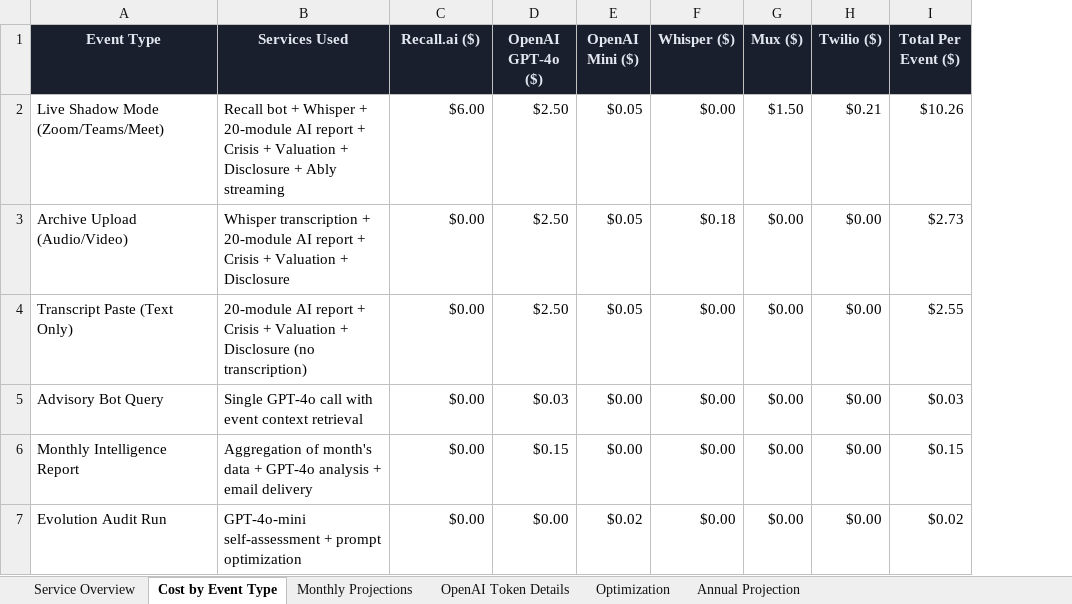
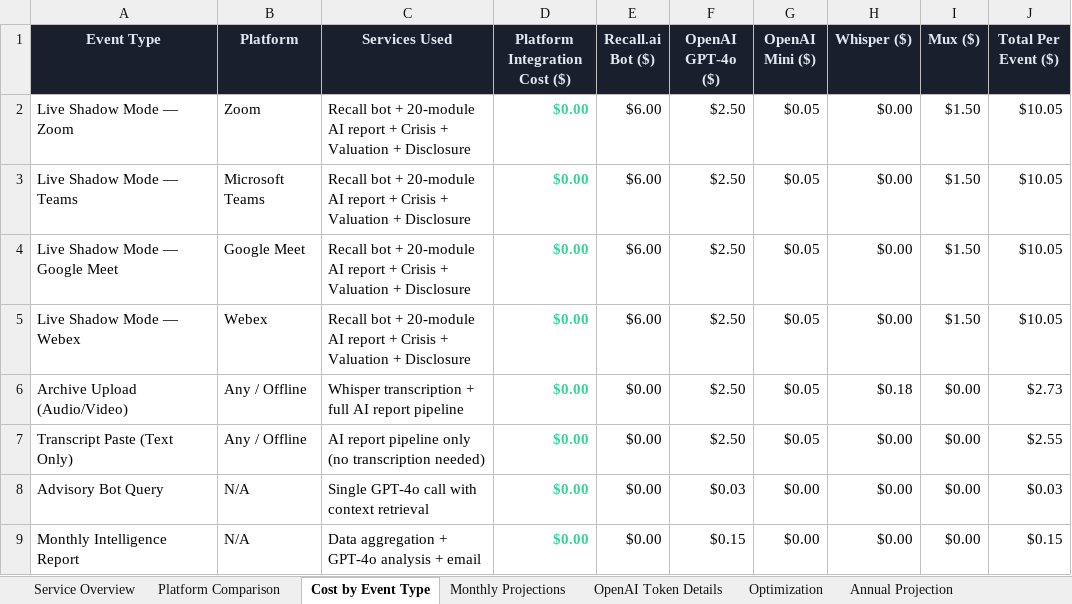
Before and after one commit to davecameron187-sys/curalive-platform, an Excel workbook: CuraLive_Infrastructure_Costs.xlsx, sheet Cost by Event Type, drawn as a sheet; values as stored, in another font and other column widths than the file's, no borders; removed rows and columns are numbered as before the commit, all else as after; the diff names each change by its address in the sheet, - before the commit and + after, or states it on an @@ line.

```diff
--- a/CuraLive_Infrastructure_Costs.xlsx (sheet Cost by Event Type)
+++ b/CuraLive_Infrastructure_Costs.xlsx (sheet Cost by Event Type)
+sheet tab: Platform Comparison
+column B (Platform), row 3: Microsoft Teams; rows 6-9: Any / Offline | Any / Offline | N/A | N/A
+column E (Recall.ai Bot ($)), row 3: $6.00; rows 6-9: all $0.00
-column H (Twilio ($)), rows 2-6: $0.21 | $0.00 | $0.00 | $0.00 | $0.00
-D1: Recall.ai ($)
+D1: Platform Integration Cost ($)
+row 2: Live Shadow Mode — Zoom | Zoom | Recall bot + 20-module AI report + Crisis + Valuation + Disclosure | $0.00 | $6.00 | $2.50 | $0.05 | $0.00 | $1.50 | $10.05
-A3 (Event Type): Live Shadow Mode (Zoom/Teams/Meet)
+A3 (Event Type): Live Shadow Mode — Teams
-C3 (Services Used): …bot + Whisper + 20-module AI report + Crisis + Valuation + Disclosure + Ably streaming
+C3 (Services Used): …bot + 20-module AI report + Crisis + Valuation + Disclosure
-D3 (Platform Integration Cost ($)): $6.00
+D3 (Platform Integration Cost ($)): $0.00
@@ D3 bold: off → on, text colour: black → #34D399 @@
-J3 (Total Per Event ($)): $10.26
+J3 (Total Per Event ($)): $10.05
+row 4: Live Shadow Mode — Google Meet | Google Meet | Recall bot + 20-module AI report + Crisis + Valuation + Disclosure | $0.00 | $6.00 | $2.50 | $0.05 | $0.00 | $1.50 | $10.05
+row 5: Live Shadow Mode — Webex | Webex | Recall bot + 20-module AI report + Crisis + Valuation + Disclosure | $0.00 | $6.00 | $2.50 | $0.05 | $0.00 | $1.50 | $10.05
-C6 (Services Used): …transcription + 20-module AI report + Crisis + Valuation + Disclosure
+C6 (Services Used): …transcription + full AI report pipeline
@@ D6:D9 bold: off → on, text colour: black → #34D399 @@
-C7 (Services Used): 20-module AI report + Crisis + Valuation + Disclosure (no transcription)
+C7 (Services Used): AI report pipeline only (no transcription needed)
-C8 (Services Used): Single GPT-4o call with event context retrieval
+C8 (Services Used): Single GPT-4o call with context retrieval
-C9 (Services Used): Aggregation of month's data + GPT-4o analysis + email delivery
+C9 (Services Used): Data aggregation + GPT-4o analysis + email
-row 7: Evolution Audit Run | GPT-4o-mini self-assessment + prompt optimization | $0.00 | $0.00 | $0.02 | $0.00 | $0.00 | $0.00 | $0.02
```
Also changed, not shown: sheet Service Overview, sheet Monthly Projections, sheet Optimization, sheet Annual Projection, 2 other files.
